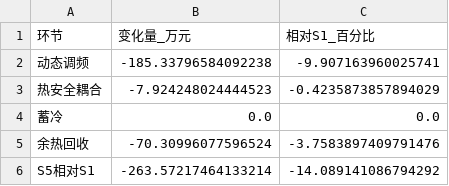
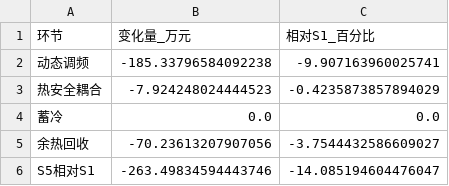
Before and after one commit to cadcc716/yelendatacenter, a CSV file: v3/figures_v4/data/图5_能源侧成本逐级分解.csv, drawn as a sheet.

```diff
--- a/v3/figures_v4/data/图5_能源侧成本逐级分解.csv
+++ b/v3/figures_v4/data/图5_能源侧成本逐级分解.csv
@@ -4,3 +4,3 @@
 蓄冷,0.0,0.0
-余热回收,-70.30996077596524,-3.7583897409791476
-S5相对S1,-263.57217464133214,-14.089141086794292
+余热回收,-70.23613207907056,-3.7544432586609027
+S5相对S1,-263.49834594443746,-14.085194604476047
```
Also changed, not shown: v3/figures_v4/data/图11_采暖季典型日余热回收.csv, v3/figures_v4/data/图13_SP_DRO_RO样本外对比.csv, 8 other files.
